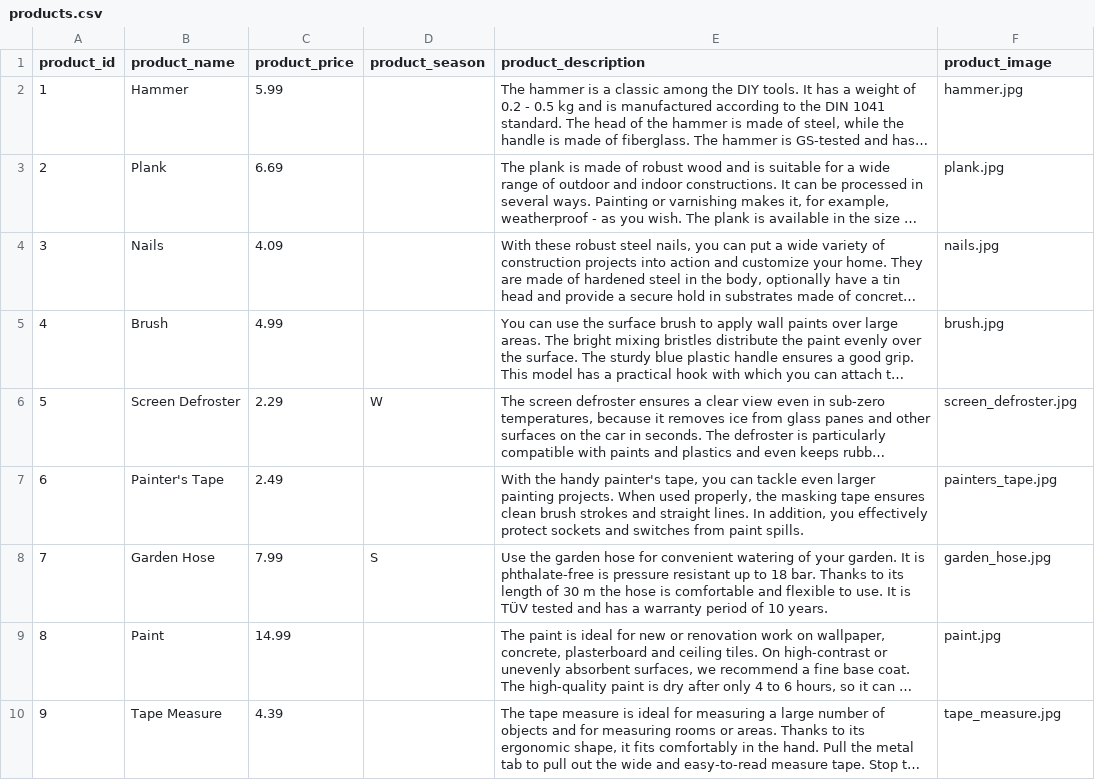
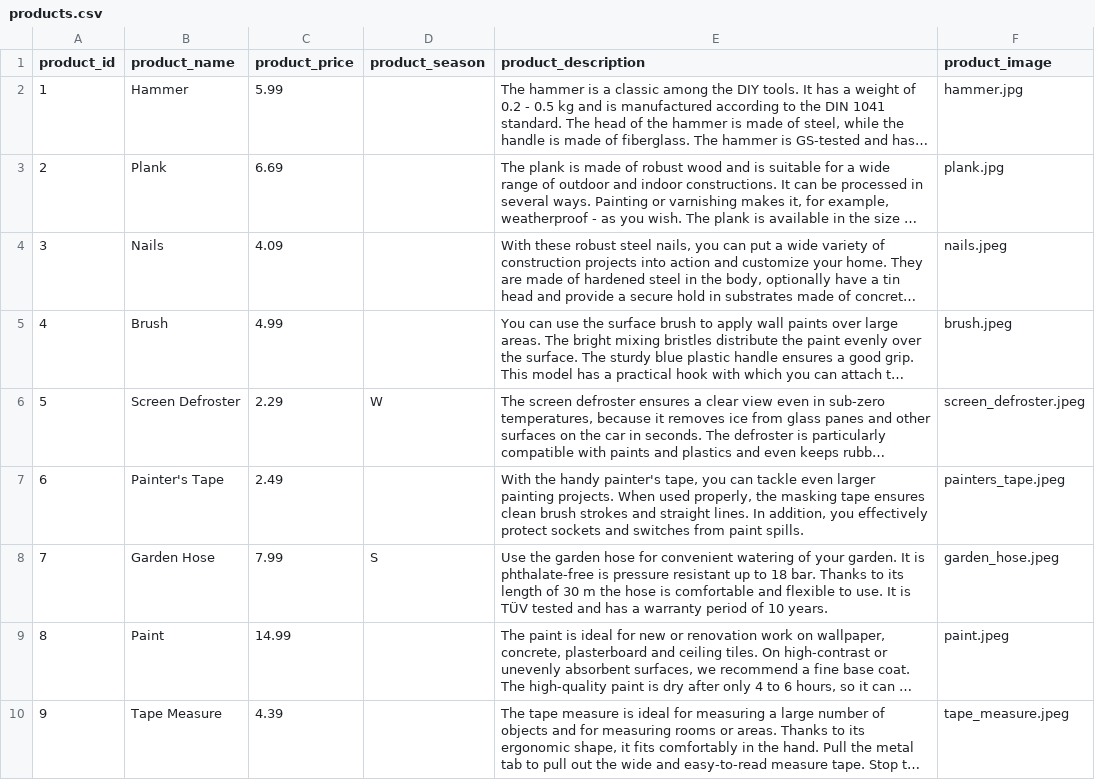
Before and after one commit to PhilippBorkowitsch/frontend-mybaumarkt, a CSV file: src/products.csv, drawn as a sheet; long unchanged cells end in …; the diff names each change by its address in the sheet, - before the commit and + after, or states it on an @@ line.

```diff
--- a/src/products.csv
+++ b/src/products.csv
-F4 (product_image): nails.jpg
+F4 (product_image): nails.jpeg
-F5 (product_image): brush.jpg
+F5 (product_image): brush.jpeg
-F6 (product_image): screen_defroster.jpg
+F6 (product_image): screen_defroster.jpeg
-F7 (product_image): painters_tape.jpg
+F7 (product_image): painters_tape.jpeg
-F8 (product_image): garden_hose.jpg
+F8 (product_image): garden_hose.jpeg
-F9 (product_image): paint.jpg
+F9 (product_image): paint.jpeg
-F10 (product_image): tape_measure.jpg
+F10 (product_image): tape_measure.jpeg
```
Also changed, not shown: 11 other files.
